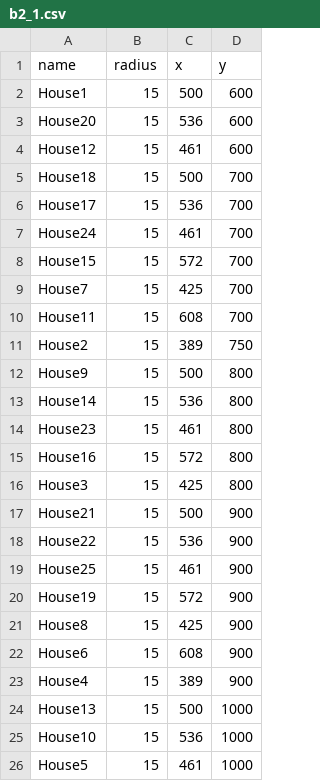
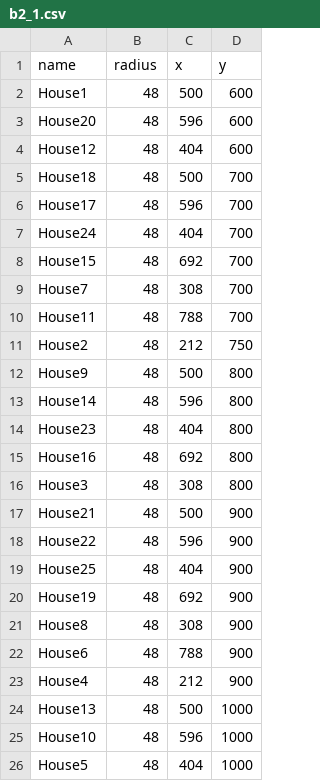
Before and after one commit to xdanielsb/charts, a CSV file: data/b2_1.csv, drawn as a sheet.

```diff
--- a/data/b2_1.csv
+++ b/data/b2_1.csv
@@ -1,26 +1,26 @@
 name,radius,x,y
-House1,15,500,600
-House20,15,536,600
-House12,15,461,600
-House18,15,500,700
-House17,15,536,700
-House24,15,461,700
-House15,15,572,700
-House7,15,425,700
-House11,15,608,700
-House2,15,389,750
-House9,15,500,800
-House14,15,536,800
-House23,15,461,800
-House16,15,572,800
-House3,15,425,800
-House21,15,500,900
-House22,15,536,900
-House25,15,461,900
-House19,15,572,900
-House8,15,425,900
-House6,15,608,900
-House4,15,389,900
-House13,15,500,1000
-House10,15,536,1000
-House5,15,461,1000
+House1,48,500,600
+House20,48,596,600
+House12,48,404,600
+House18,48,500,700
+House17,48,596,700
+House24,48,404,700
+House15,48,692,700
+House7,48,308,700
+House11,48,788,700
+House2,48,212,750
+House9,48,500,800
+House14,48,596,800
+House23,48,404,800
+House16,48,692,800
+House3,48,308,800
+House21,48,500,900
+House22,48,596,900
+House25,48,404,900
+House19,48,692,900
+House8,48,308,900
+House6,48,788,900
+House4,48,212,900
+House13,48,500,1000
+House10,48,596,1000
+House5,48,404,1000
```
Also changed, not shown: data/b2_2.csv, 1 other file.
